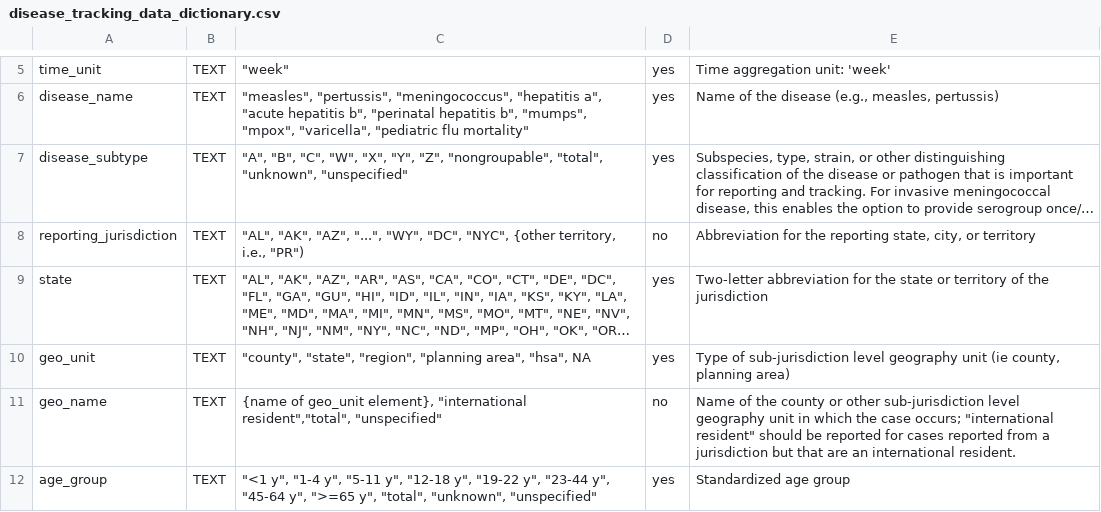
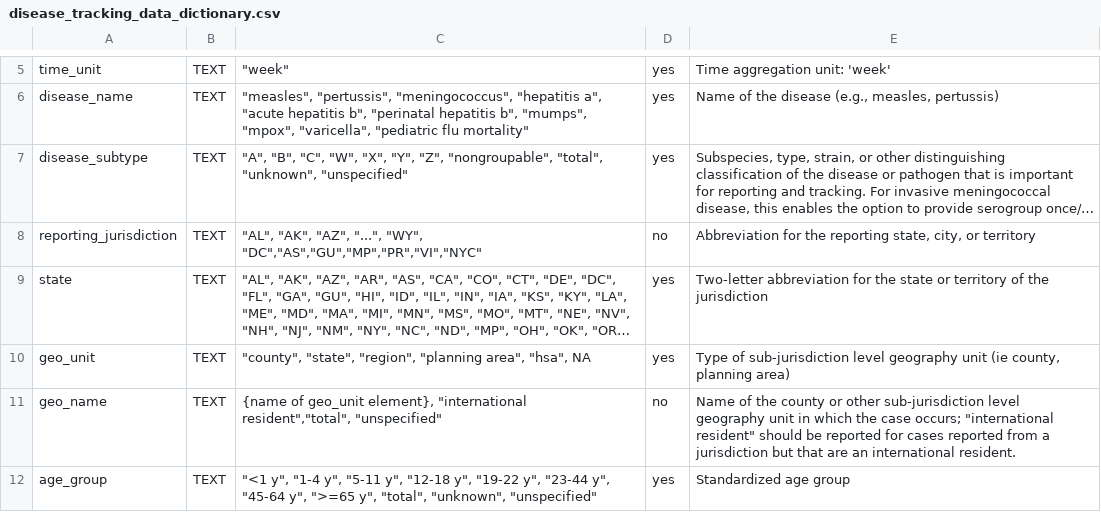
Before and after one commit to USDiseaseTracker/USDiseaseTracker-Docs, a CSV file: examples-and-templates/disease_tracking_data_dictionary.csv, drawn as a sheet; only a part is shown, gaps mark what is left out; long unchanged cells end in …; the diff names each change by its address in the sheet, - before the commit and + after, or states it on an @@ line.

Commit message:
Update disease tracking data dictionary format

```diff
--- a/examples-and-templates/disease_tracking_data_dictionary.csv
+++ b/examples-and-templates/disease_tracking_data_dictionary.csv
-C8: …"...", "WY", "DC", "NYC", {other territory, i.e., "PR")
+C8: …"...", "WY", "DC","AS","GU","MP","PR","VI","NYC"
```
